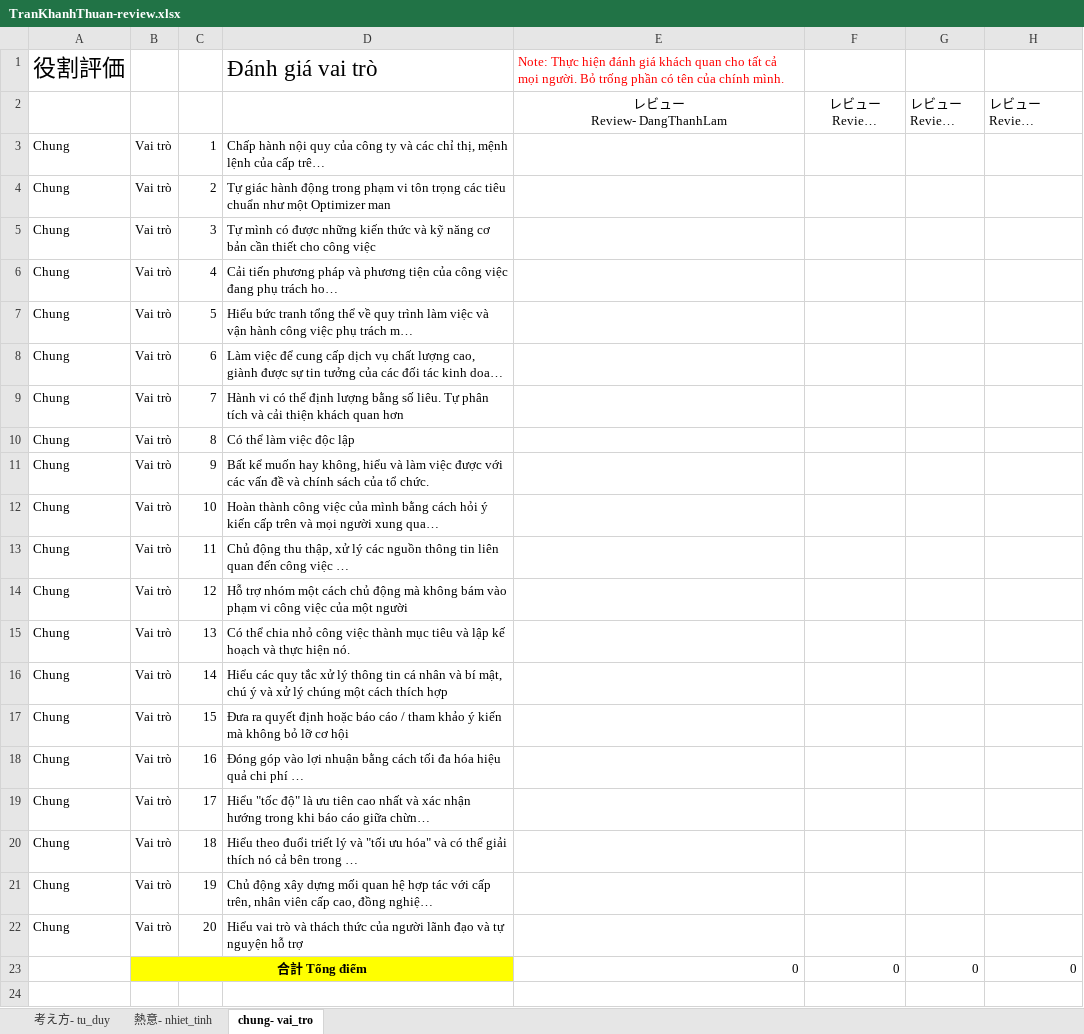
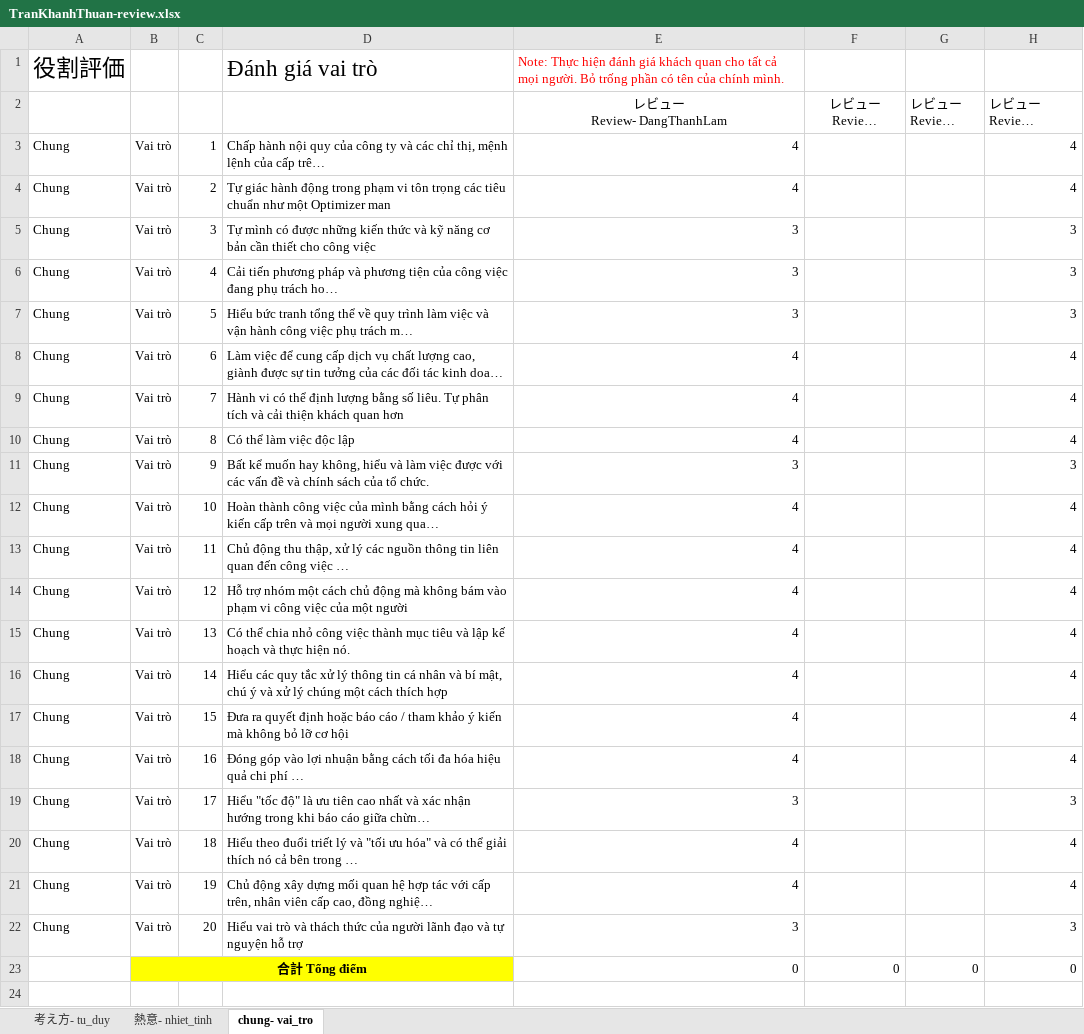
Before and after one commit to thao1711nguyen/summary-review, an Excel workbook: app/views/employees/review/TranKhanhThuan-review.xlsx, sheet chung- vai_tro, drawn as a sheet; only a part is shown; long unchanged cells end in …; values as stored, in another font and other column widths than the file's, no borders; the diff names each change by its address in the sheet, - before the commit and + after, or states it on an @@ line.

```diff
--- a/app/views/employees/review/TranKhanhThuan-review.xlsx (sheet chung- vai_tro)
+++ b/app/views/employees/review/TranKhanhThuan-review.xlsx (sheet chung- vai_tro)
-E3:E4 (レビュー Review- DangThanhLam): (empty)
+E3:E4 (レビュー Review- DangThanhLam): 4
-H3:H4 (レビュー Review- DangPhatThinh): (empty)
+H3:H4 (レビュー Review- DangPhatThinh): 4
-E5:E7 (レビュー Review- DangThanhLam): (empty)
+E5:E7 (レビュー Review- DangThanhLam): 3
-H5:H7 (レビュー Review- DangPhatThinh): (empty)
+H5:H7 (レビュー Review- DangPhatThinh): 3
-E8:E10 (レビュー Review- DangThanhLam): (empty)
+E8:E10 (レビュー Review- DangThanhLam): 4
-H8:H10 (レビュー Review- DangPhatThinh): (empty)
+H8:H10 (レビュー Review- DangPhatThinh): 4
-E11 (レビュー Review- DangThanhLam): (empty)
+E11 (レビュー Review- DangThanhLam): 3
-H11 (レビュー Review- DangPhatThinh): (empty)
+H11 (レビュー Review- DangPhatThinh): 3
-E12:E18 (レビュー Review- DangThanhLam): (empty)
+E12:E18 (レビュー Review- DangThanhLam): 4
-H12:H18 (レビュー Review- DangPhatThinh): (empty)
+H12:H18 (レビュー Review- DangPhatThinh): 4
-E19 (レビュー Review- DangThanhLam): (empty)
+E19 (レビュー Review- DangThanhLam): 3
-H19 (レビュー Review- DangPhatThinh): (empty)
+H19 (レビュー Review- DangPhatThinh): 3
-E20:E21 (レビュー Review- DangThanhLam): (empty)
+E20:E21 (レビュー Review- DangThanhLam): 4
-H20:H21 (レビュー Review- DangPhatThinh): (empty)
+H20:H21 (レビュー Review- DangPhatThinh): 4
-E22 (レビュー Review- DangThanhLam): (empty)
+E22 (レビュー Review- DangThanhLam): 3
-H22 (レビュー Review- DangPhatThinh): (empty)
+H22 (レビュー Review- DangPhatThinh): 3
```
Also changed, not shown: sheet 考え方- tu_duy, sheet 熱意- nhiet_tinh, 10 other files.
